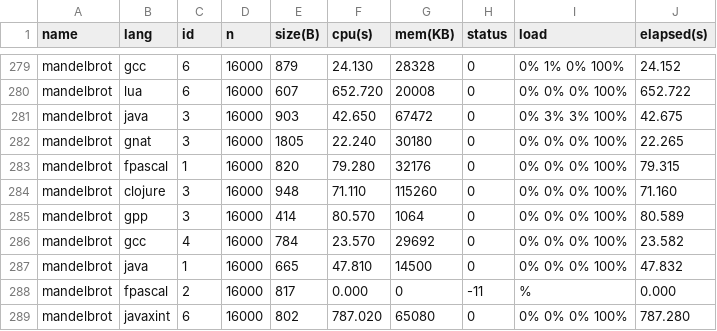
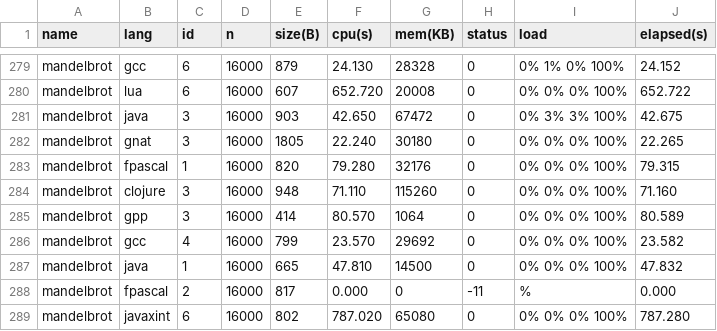
Before and after one commit to kragen/shootout, a CSV file: website/websites/u64/data/data.csv, drawn as a sheet; only a part is shown, gaps mark what is left out.

```diff
--- a/website/websites/u64/data/data.csv
+++ b/website/websites/u64/data/data.csv
@@ -285,3 +285,3 @@ mandelbrot,clojure,3,16000,948,71.110,115260,0,0% 0% 0% 100%,71.160
 mandelbrot,gpp,3,16000,414,80.570,1064,0,0% 0% 0% 100%,80.589
-mandelbrot,gcc,4,16000,784,23.570,29692,0,0% 0% 0% 100%,23.582
+mandelbrot,gcc,4,16000,799,23.570,29692,0,0% 0% 0% 100%,23.582
 mandelbrot,java,1,16000,665,47.810,14500,0,0% 0% 0% 100%,47.832
```
Also changed, not shown: website/websites/u64/data/ndata.csv, website/websites/u64q/data/data.csv, 7 other files.
